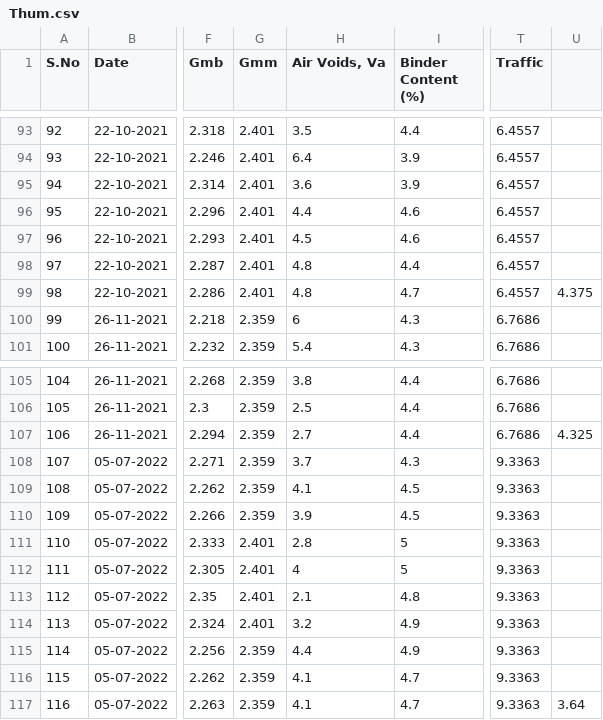
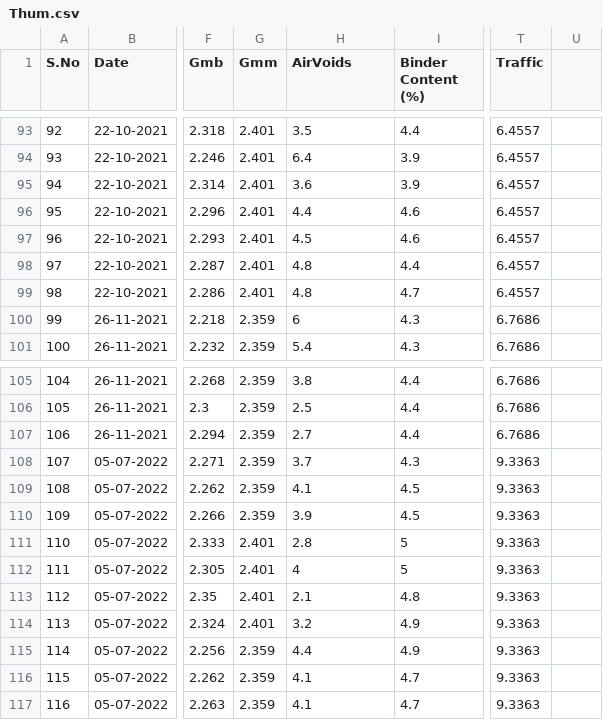
Before and after one commit to UttejK/AOVdf, a CSV file: AOVdf/Thum.csv, drawn as a sheet; only a part is shown, gaps mark what is left out; the diff covers the shown part only; the diff names each change by its address in the sheet, - before the commit and + after, or states it on an @@ line.

```diff
--- a/AOVdf/Thum.csv
+++ b/AOVdf/Thum.csv
-H1: Air Voids, Va
+H1: AirVoids
-U99: 4.375
+U99: (empty)
-U107: 4.325
+U107: (empty)
-U117: 3.64
+U117: (empty)
```
Also changed, not shown: 12 edited cells elsewhere in this file.
